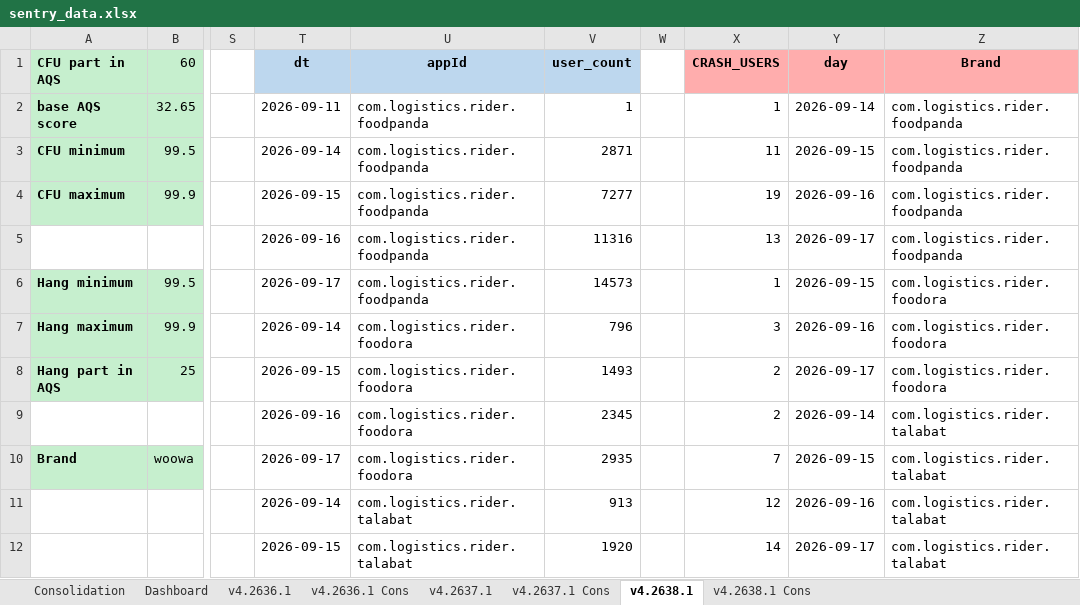
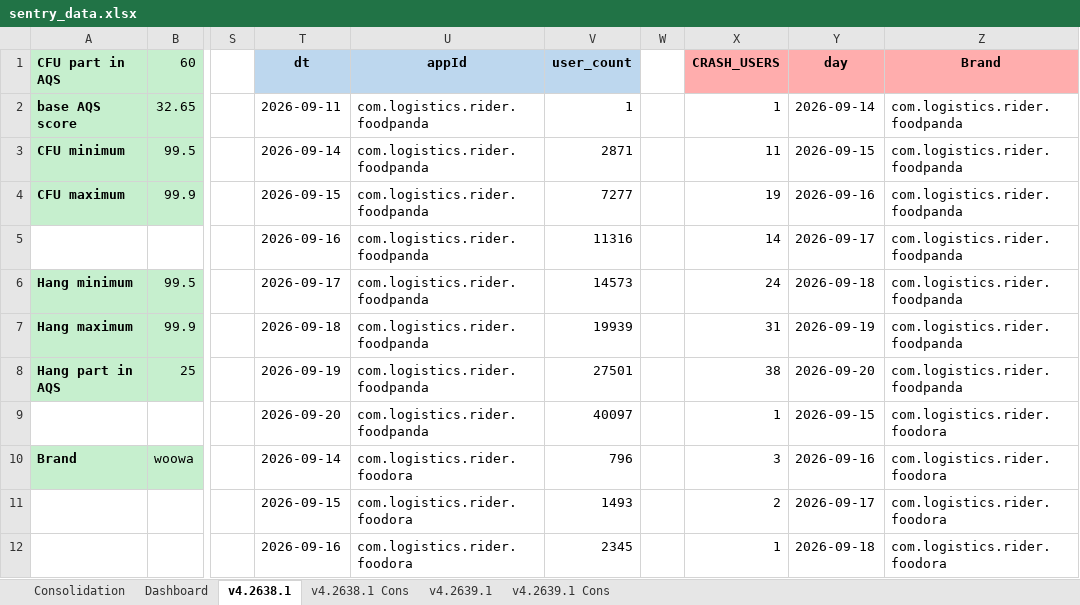
Before and after one commit to shilpa-bansal0401/rider-app-ios-reliability-dashboard, an Excel workbook: consolidation_report/sentry_data.xlsx, sheet v4.2638.1, drawn as a sheet; only a part is shown, gaps mark what is left out; values as stored, in another font and other column widths than the file's, no borders; the diff covers the shown part only; the diff names each change by its address in the sheet, - before the commit and + after, or states it on an @@ line.

```diff
--- a/consolidation_report/sentry_data.xlsx (sheet v4.2638.1)
+++ b/consolidation_report/sentry_data.xlsx (sheet v4.2638.1)
-sheet tab: v4.2637.1
+sheet tab: v4.2639.1
-sheet tab: v4.2637.1 Cons
+sheet tab: v4.2639.1 Cons
-sheet tab: v4.2636.1
-sheet tab: v4.2636.1 Cons
@@ sheet tab order changed: Consolidation | Dashboard | v4.2638.1 | v4.2638.1 Cons | v4.2639.1 | v4.2639.1 Cons @@
-X5 (CRASH_USERS): 13
+X5 (CRASH_USERS): 14
-X6 (CRASH_USERS): 1
+X6 (CRASH_USERS): 24
-Y6 (day): 2026-09-15
+Y6 (day): 2026-09-18
-Z6:Z8 (Brand): com.logistics.rider.foodora
+Z6:Z8 (Brand): com.logistics.rider.foodpanda
-T7 (dt): 2026-09-14
+T7 (dt): 2026-09-18
-U7:U9 (appId): com.logistics.rider.foodora
+U7:U9 (appId): com.logistics.rider.foodpanda
-V7 (user_count): 796
+V7 (user_count): 19939
-X7 (CRASH_USERS): 3
+X7 (CRASH_USERS): 31
-Y7 (day): 2026-09-16
+Y7 (day): 2026-09-19
-T8 (dt): 2026-09-15
+T8 (dt): 2026-09-19
-V8 (user_count): 1493
+V8 (user_count): 27501
-X8 (CRASH_USERS): 2
+X8 (CRASH_USERS): 38
-Y8 (day): 2026-09-17
+Y8 (day): 2026-09-20
-T9 (dt): 2026-09-16
+T9 (dt): 2026-09-20
-V9 (user_count): 2345
+V9 (user_count): 40097
-X9 (CRASH_USERS): 2
+X9 (CRASH_USERS): 1
-Y9 (day): 2026-09-14
+Y9 (day): 2026-09-15
-Z9:Z12 (Brand): com.logistics.rider.talabat
+Z9:Z12 (Brand): com.logistics.rider.foodora
-T10 (dt): 2026-09-17
+T10 (dt): 2026-09-14
-V10 (user_count): 2935
+V10 (user_count): 796
-X10 (CRASH_USERS): 7
+X10 (CRASH_USERS): 3
-Y10 (day): 2026-09-15
+Y10 (day): 2026-09-16
-T11 (dt): 2026-09-14
+T11 (dt): 2026-09-15
-U11:U12 (appId): com.logistics.rider.talabat
+U11:U12 (appId): com.logistics.rider.foodora
-V11 (user_count): 913
+V11 (user_count): 1493
-X11 (CRASH_USERS): 12
+X11 (CRASH_USERS): 2
-Y11 (day): 2026-09-16
+Y11 (day): 2026-09-17
-T12 (dt): 2026-09-15
+T12 (dt): 2026-09-16
-V12 (user_count): 1920
+V12 (user_count): 2345
-X12 (CRASH_USERS): 14
+X12 (CRASH_USERS): 1
-Y12 (day): 2026-09-17
+Y12 (day): 2026-09-18
```
Also changed, not shown: 39 added rows, 5 removed rows and 82 edited cells elsewhere in this sheet, sheet Dashboard, sheet v4.2639.1, sheet v4.2639.1 Cons, sheet Consolidation, hidden cells, 6 other files.
